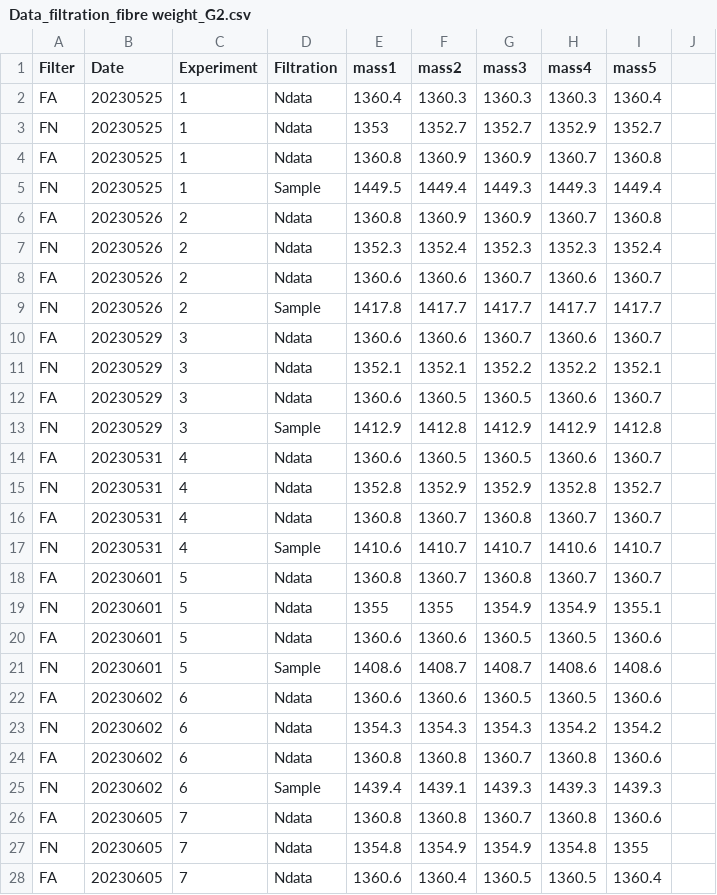
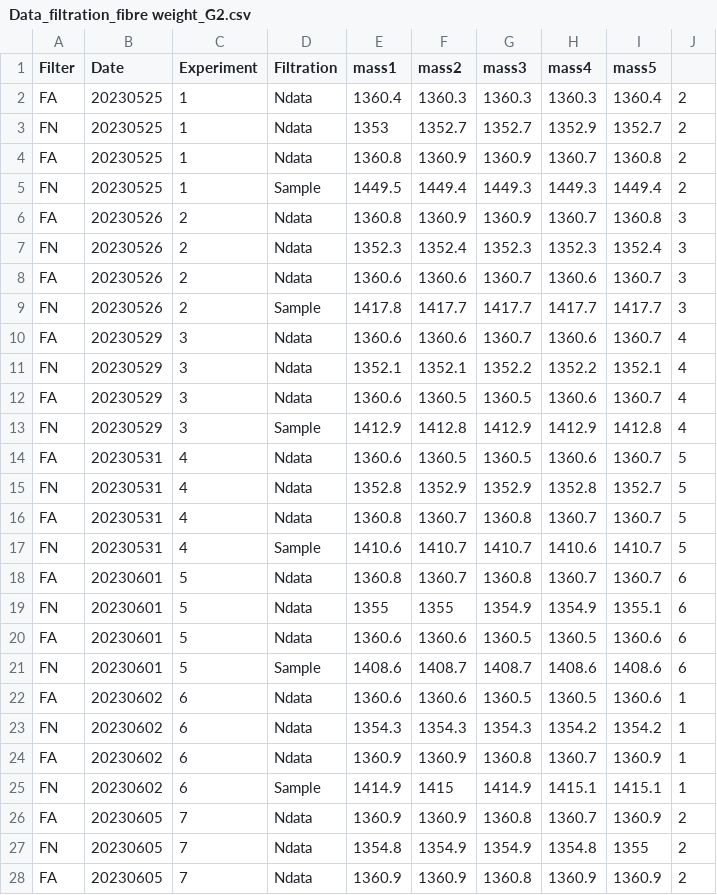
Before and after one commit to LRCFS/Fibre-Evidence_Shedding_washing-activities, a CSV file: Data_filtration_fibre weight_G2.csv, drawn as a sheet; only a part is shown; the diff covers the shown part only.

```diff
--- a/Data_filtration_fibre weight_G2.csv
+++ b/Data_filtration_fibre weight_G2.csv
@@ -2,27 +2,27 @@ Filter,Date,Experiment,Filtration,mass1,mass2,mass3,mass4,mass5
-FA,20230525,1,Ndata,1360.4,1360.3,1360.3,1360.3,1360.4
-FN,20230525,1,Ndata,1353,1352.7,1352.7,1352.9,1352.7
-FA,20230525,1,Ndata,1360.8,1360.9,1360.9,1360.7,1360.8
-FN,20230525,1,Sample,1449.5,1449.4,1449.3,1449.3,1449.4
-FA,20230526,2,Ndata,1360.8,1360.9,1360.9,1360.7,1360.8
-FN,20230526,2,Ndata,1352.3,1352.4,1352.3,1352.3,1352.4
-FA,20230526,2,Ndata,1360.6,1360.6,1360.7,1360.6,1360.7
-FN,20230526,2,Sample,1417.8,1417.7,1417.7,1417.7,1417.7
-FA,20230529,3,Ndata,1360.6,1360.6,1360.7,1360.6,1360.7
-FN,20230529,3,Ndata,1352.1,1352.1,1352.2,1352.2,1352.1
-FA,20230529,3,Ndata,1360.6,1360.5,1360.5,1360.6,1360.7
-FN,20230529,3,Sample,1412.9,1412.8,1412.9,1412.9,1412.8
-FA,20230531,4,Ndata,1360.6,1360.5,1360.5,1360.6,1360.7
-FN,20230531,4,Ndata,1352.8,1352.9,1352.9,1352.8,1352.7
-FA,20230531,4,Ndata,1360.8,1360.7,1360.8,1360.7,1360.7
-FN,20230531,4,Sample,1410.6,1410.7,1410.7,1410.6,1410.7
-FA,20230601,5,Ndata,1360.8,1360.7,1360.8,1360.7,1360.7
-FN,20230601,5,Ndata,1355,1355,1354.9,1354.9,1355.1
-FA,20230601,5,Ndata,1360.6,1360.6,1360.5,1360.5,1360.6
-FN,20230601,5,Sample,1408.6,1408.7,1408.7,1408.6,1408.6
-FA,20230602,6,Ndata,1360.6,1360.6,1360.5,1360.5,1360.6
-FN,20230602,6,Ndata,1354.3,1354.3,1354.3,1354.2,1354.2
-FA,20230602,6,Ndata,1360.8,1360.8,1360.7,1360.8,1360.6
-FN,20230602,6,Sample,1439.4,1439.1,1439.3,1439.3,1439.3
-FA,20230605,7,Ndata,1360.8,1360.8,1360.7,1360.8,1360.6
-FN,20230605,7,Ndata,1354.8,1354.9,1354.9,1354.8,1355
-FA,20230605,7,Ndata,1360.6,1360.4,1360.5,1360.5,1360.4
+FA,20230525,1,Ndata,1360.4,1360.3,1360.3,1360.3,1360.4,2
+FN,20230525,1,Ndata,1353,1352.7,1352.7,1352.9,1352.7,2
+FA,20230525,1,Ndata,1360.8,1360.9,1360.9,1360.7,1360.8,2
+FN,20230525,1,Sample,1449.5,1449.4,1449.3,1449.3,1449.4,2
+FA,20230526,2,Ndata,1360.8,1360.9,1360.9,1360.7,1360.8,3
+FN,20230526,2,Ndata,1352.3,1352.4,1352.3,1352.3,1352.4,3
+FA,20230526,2,Ndata,1360.6,1360.6,1360.7,1360.6,1360.7,3
+FN,20230526,2,Sample,1417.8,1417.7,1417.7,1417.7,1417.7,3
+FA,20230529,3,Ndata,1360.6,1360.6,1360.7,1360.6,1360.7,4
+FN,20230529,3,Ndata,1352.1,1352.1,1352.2,1352.2,1352.1,4
+FA,20230529,3,Ndata,1360.6,1360.5,1360.5,1360.6,1360.7,4
+FN,20230529,3,Sample,1412.9,1412.8,1412.9,1412.9,1412.8,4
+FA,20230531,4,Ndata,1360.6,1360.5,1360.5,1360.6,1360.7,5
+FN,20230531,4,Ndata,1352.8,1352.9,1352.9,1352.8,1352.7,5
+FA,20230531,4,Ndata,1360.8,1360.7,1360.8,1360.7,1360.7,5
+FN,20230531,4,Sample,1410.6,1410.7,1410.7,1410.6,1410.7,5
+FA,20230601,5,Ndata,1360.8,1360.7,1360.8,1360.7,1360.7,6
+FN,20230601,5,Ndata,1355,1355,1354.9,1354.9,1355.1,6
+FA,20230601,5,Ndata,1360.6,1360.6,1360.5,1360.5,1360.6,6
+FN,20230601,5,Sample,1408.6,1408.7,1408.7,1408.6,1408.6,6
+FA,20230602,6,Ndata,1360.6,1360.6,1360.5,1360.5,1360.6,1
+FN,20230602,6,Ndata,1354.3,1354.3,1354.3,1354.2,1354.2,1
+FA,20230602,6,Ndata,1360.9,1360.9,1360.8,1360.7,1360.9,1
+FN,20230602,6,Sample,1414.9,1415,1414.9,1415.1,1415.1,1
+FA,20230605,7,Ndata,1360.9,1360.9,1360.8,1360.7,1360.9,2
+FN,20230605,7,Ndata,1354.8,1354.9,1354.9,1354.8,1355,2
+FA,20230605,7,Ndata,1360.9,1360.9,1360.8,1360.9,1360.9,2
```
Also changed, not shown: 8 added rows and 6 edited cells elsewhere in this file, 13 other files.
